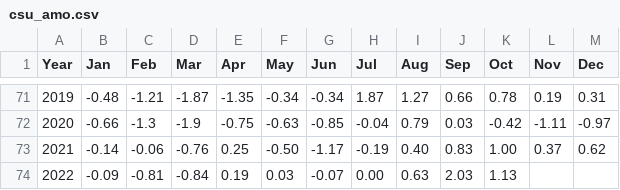
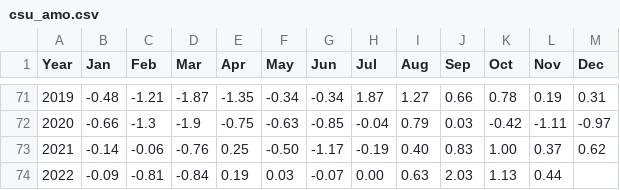
Before and after one commit to csu-tropical/csu-tropical, a CSV file: _data/forecasting/csu_amo.csv, drawn as a sheet; only a part is shown, gaps mark what is left out.

Commit message:
Update AMO index with November 2022 value

```diff
--- a/_data/forecasting/csu_amo.csv
+++ b/_data/forecasting/csu_amo.csv
@@ -73,2 +73,2 @@ Year,Jan,Feb,Mar,Apr,May,Jun,Jul,Aug,Sep,Oct,Nov,Dec
   2021,-0.14,-0.06,-0.76,0.25,-0.50,-1.17,-0.19,0.40,0.83,1.00,0.37,0.62
-  2022,-0.09,-0.81,-0.84,0.19,0.03,-0.07,0.00,0.63,2.03,1.13,,
+  2022,-0.09,-0.81,-0.84,0.19,0.03,-0.07,0.00,0.63,2.03,1.13,0.44,
```
